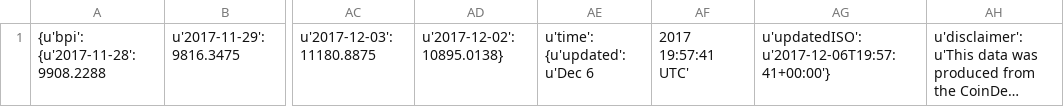
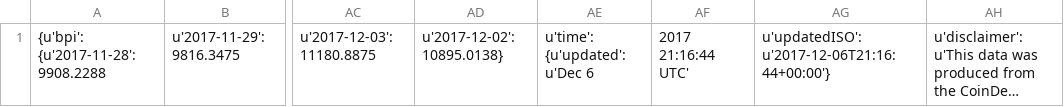
Before and after one commit to RandyDeng/CryptoAnalyzer, a CSV file: bitcoin_history/bitcoin_daily.csv, drawn as a sheet; only a part is shown, gaps mark what is left out; long unchanged cells end in …; the diff names each change by its address in the sheet, - before the commit and + after, or states it on an @@ line.

```diff
--- a/bitcoin_history/bitcoin_daily.csv
+++ b/bitcoin_history/bitcoin_daily.csv
-AF1: 2017 19:57:41 UTC'
+AF1: 2017 21:16:44 UTC'
-AG1: u'updatedISO': u'2017-12-06T19:57:41+00:00'}
+AG1: u'updatedISO': u'2017-12-06T21:16:44+00:00'}
```
Also changed, not shown: 4 other files.
